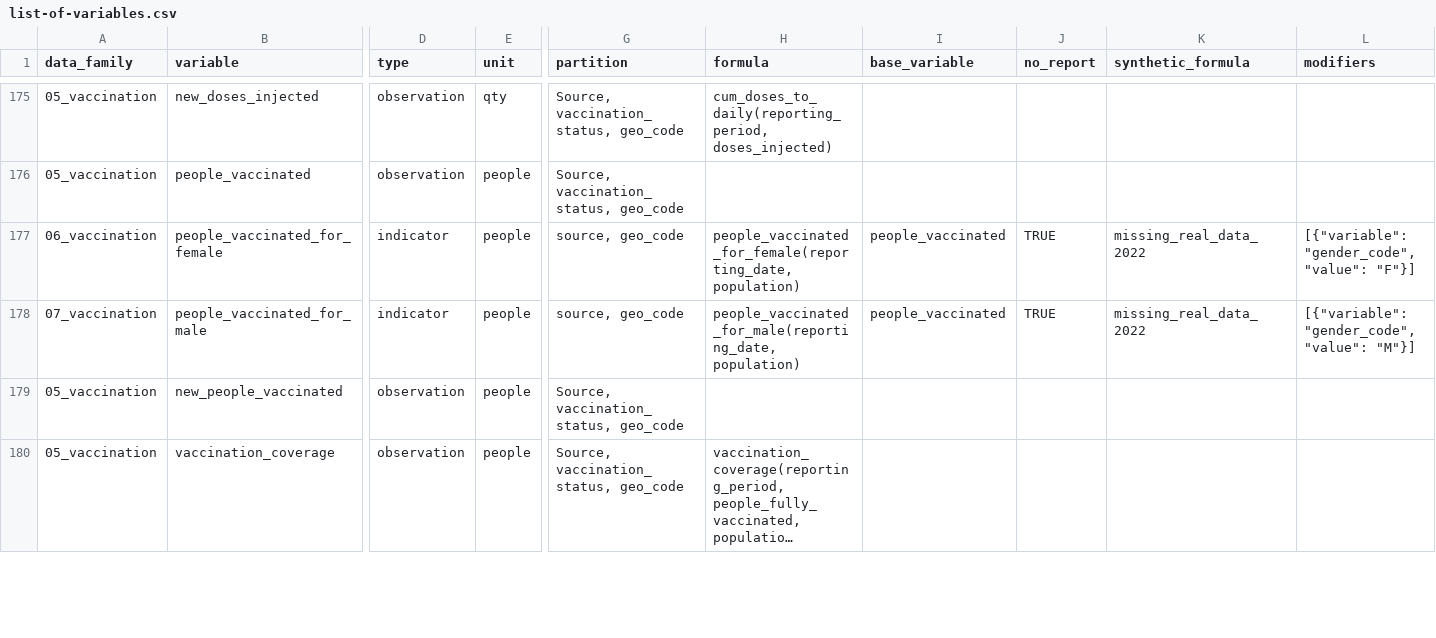
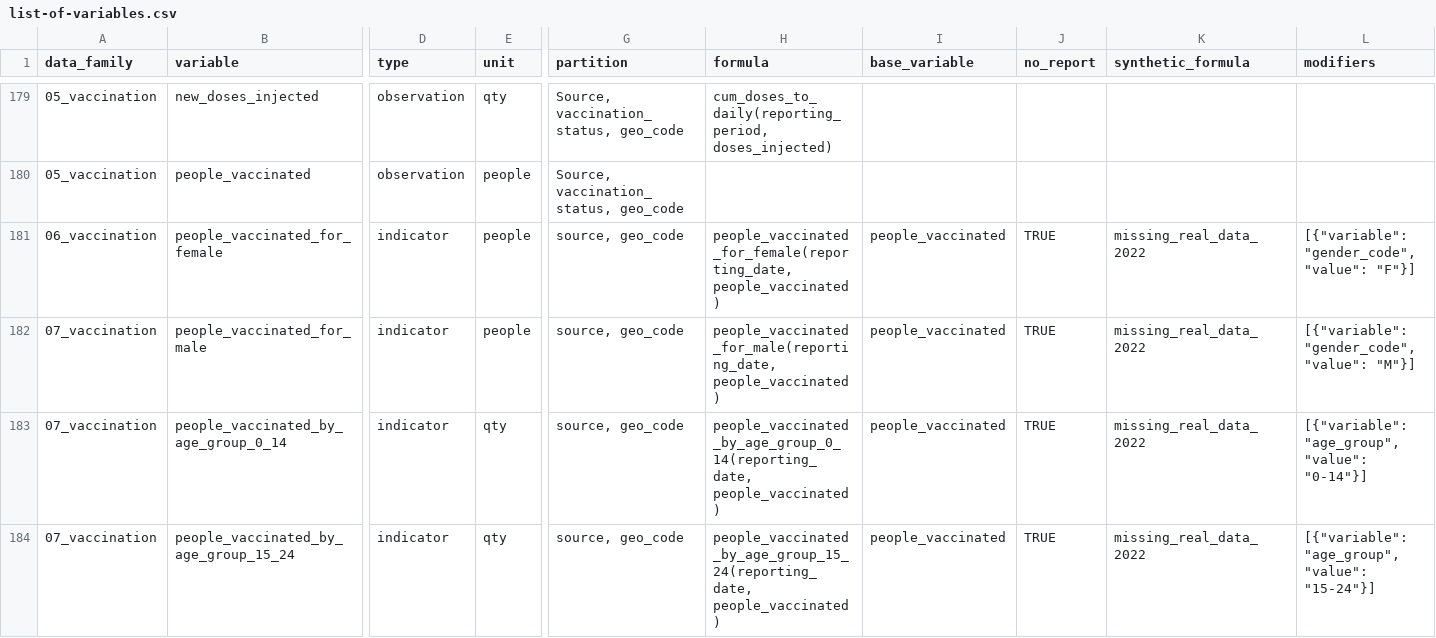
Before and after one commit to pandem2/pandem-source, a CSV file: pandemsource/data/list-of-variables.csv, drawn as a sheet; only a part is shown, gaps mark what is left out; the shorter side is filled out with more unchanged rows; long unchanged cells end in …; addresses are those after the commit; rows hold the shown columns only; the diff covers the shown part only; the diff names each change by its address in the sheet, - before the commit and + after, or states it on an @@ line.

Commit message:
add calculation of synthetized indicators by default and new hospital indicators

```diff
--- a/pandemsource/data/list-of-variables.csv
+++ b/pandemsource/data/list-of-variables.csv
-H181 (formula): people_vaccinated_for_female(reporting_date, population)
+H181 (formula): people_vaccinated_for_female(reporting_date, people_vaccinated)
-H182 (formula): people_vaccinated_for_male(reporting_date, population)
+H182 (formula): people_vaccinated_for_male(reporting_date, people_vaccinated)
+row 183: 07_vaccination | people_vaccinated_by_age_group_0_14 | indicator | qty | source, geo_code | people_vaccinated_by_age_group_0_14(reporting_date, people_vaccinated) | people_vaccinated | TRUE | missing_real_data_2022 | [{"variable": "age_group", "value": "0-14"}]
+row 184: 07_vaccination | people_vaccinated_by_age_group_15_24 | indicator | qty | source, geo_code | people_vaccinated_by_age_group_15_24(reporting_date, people_vaccinated) | people_vaccinated | TRUE | missing_real_data_2022 | [{"variable": "age_group", "value": "15-24"}]
```
Also changed, not shown: 8 added rows elsewhere in this file, 15 other files.
